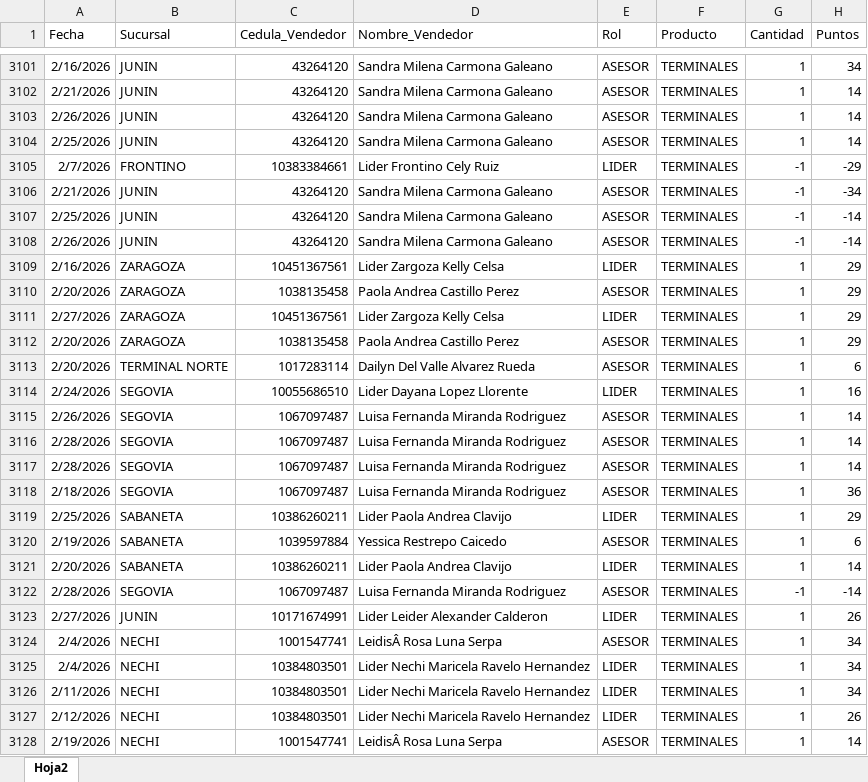
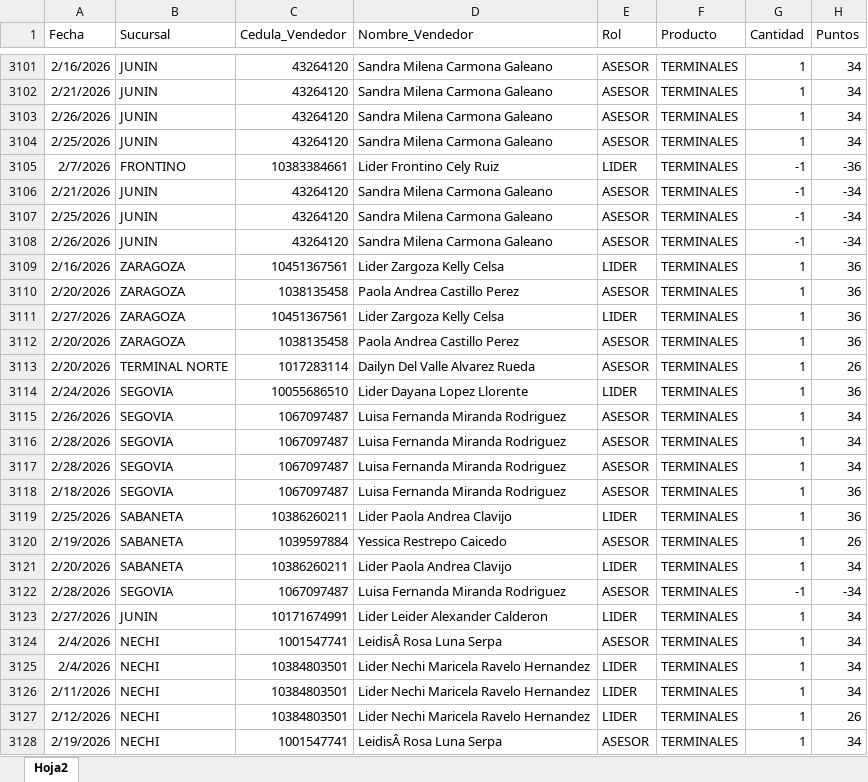
Before and after one commit to Paolam1903/CierreCVS2026, an Excel workbook: data/liquidacion_final.xlsx, sheet Hoja2, drawn as a sheet; only a part is shown, gaps mark what is left out; values as stored, in another font and other column widths than the file's, no borders; the diff covers the shown part only; the diff names each change by its address in the sheet, - before the commit and + after, or states it on an @@ line.

```diff
--- a/data/liquidacion_final.xlsx (sheet Hoja2)
+++ b/data/liquidacion_final.xlsx (sheet Hoja2)
-H3102:H3104 (Puntos): 14
+H3102:H3104 (Puntos): 34
-H3105 (Puntos): -29
+H3105 (Puntos): -36
-H3107:H3108 (Puntos): -14
+H3107:H3108 (Puntos): -34
-H3109:H3112 (Puntos): 29
+H3109:H3112 (Puntos): 36
-H3113 (Puntos): 6
+H3113 (Puntos): 26
-H3114 (Puntos): 16
+H3114 (Puntos): 36
-H3115:H3117 (Puntos): 14
+H3115:H3117 (Puntos): 34
-H3119 (Puntos): 29
+H3119 (Puntos): 36
-H3120 (Puntos): 6
+H3120 (Puntos): 26
-H3121 (Puntos): 14
+H3121 (Puntos): 34
-H3122 (Puntos): -14
+H3122 (Puntos): -34
-H3123 (Puntos): 26
+H3123 (Puntos): 34
-H3128 (Puntos): 14
+H3128 (Puntos): 34
```
Also changed, not shown: 2 added rows, 2 removed rows, 1 moved row and 41 edited cells elsewhere in this sheet.
